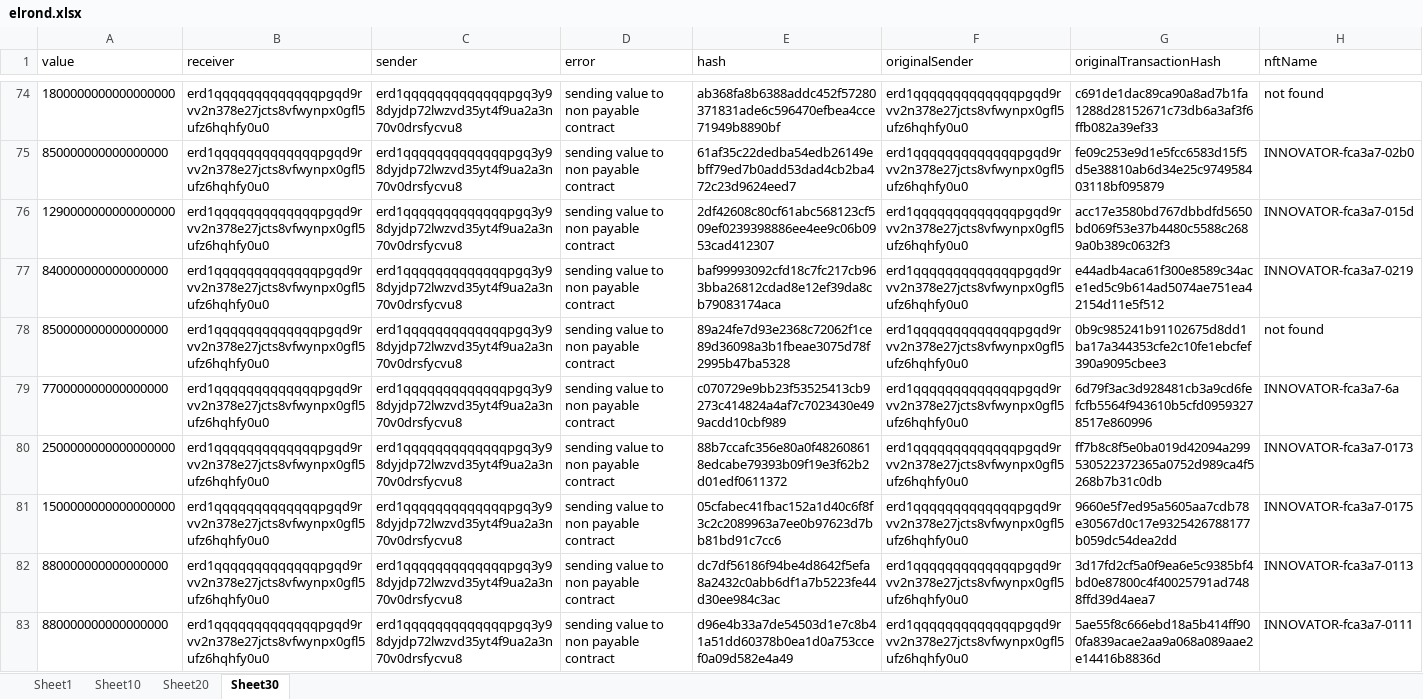
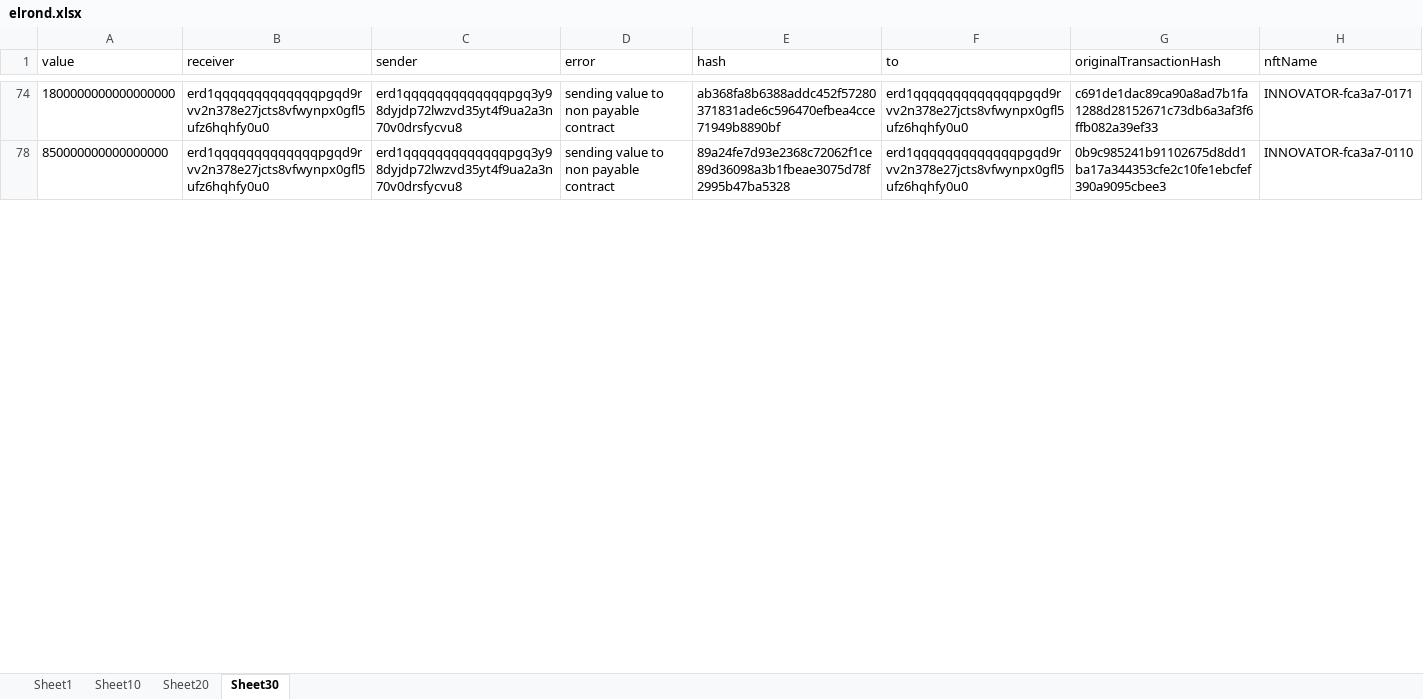
Before and after one commit to ronyderra/elrond-api, an Excel workbook: elrond.xlsx, sheet Sheet30, drawn as a sheet; only a part is shown, gaps mark what is left out; values as stored, in another font and other column widths than the file's, no borders; the diff covers the shown part only; the diff names each change by its address in the sheet, - before the commit and + after, or states it on an @@ line.

```diff
--- a/elrond.xlsx (sheet Sheet30)
+++ b/elrond.xlsx (sheet Sheet30)
-F1: originalSender
+F1: to
-H74 (nftName): not found
+H74 (nftName): INNOVATOR-fca3a7-0171
@@ row 75 hidden: 850000000000000000 | erd1qqqqqqqqqqqqqpgqd9rvv2n378e27jcts8vfwynpx0gfl5ufz6hqhfy0u0 | erd1qqqqqqqqqqqqqpgq3y98dyjdp72lwzvd35yt4f9ua2a3n70v0drsfycvu8 | sending value to non payable contract | 61af35c22dedba54edb26149ebff79ed7b0add53dad4cb2ba472c23d9624eed7 | erd1qqqqqqqqqqqqqpgqd9rvv2n378e27jcts8vfwynpx0gfl5ufz6hqhfy0u0 | fe09c253e9d1e5fcc6583d15f5d5e38810ab6d34e25c974958403118bf095879 | INNOVATOR-fca3a7-02b0 @@
@@ row 76 hidden: 1290000000000000000 | erd1qqqqqqqqqqqqqpgqd9rvv2n378e27jcts8vfwynpx0gfl5ufz6hqhfy0u0 | erd1qqqqqqqqqqqqqpgq3y98dyjdp72lwzvd35yt4f9ua2a3n70v0drsfycvu8 | sending value to non payable contract | 2df42608c80cf61abc568123cf509ef0239398886ee4ee9c06b0953cad412307 | erd1qqqqqqqqqqqqqpgqd9rvv2n378e27jcts8vfwynpx0gfl5ufz6hqhfy0u0 | acc17e3580bd767dbbdfd5650bd069f53e37b4480c5588c2689a0b389c0632f3 | INNOVATOR-fca3a7-015d @@
@@ row 77 hidden: 840000000000000000 | erd1qqqqqqqqqqqqqpgqd9rvv2n378e27jcts8vfwynpx0gfl5ufz6hqhfy0u0 | erd1qqqqqqqqqqqqqpgq3y98dyjdp72lwzvd35yt4f9ua2a3n70v0drsfycvu8 | sending value to non payable contract | baf99993092cfd18c7fc217cb963bba26812cdad8e12ef39da8cb79083174aca | erd1qqqqqqqqqqqqqpgqd9rvv2n378e27jcts8vfwynpx0gfl5ufz6hqhfy0u0 | e44adb4aca61f300e8589c34ace1ed5c9b614ad5074ae751ea42154d11e5f512 | INNOVATOR-fca3a7-0219 @@
-H78 (nftName): not found
+H78 (nftName): INNOVATOR-fca3a7-0110
@@ row 79 hidden: 770000000000000000 | erd1qqqqqqqqqqqqqpgqd9rvv2n378e27jcts8vfwynpx0gfl5ufz6hqhfy0u0 | erd1qqqqqqqqqqqqqpgq3y98dyjdp72lwzvd35yt4f9ua2a3n70v0drsfycvu8 | sending value to non payable contract | c070729e9bb23f53525413cb9273c414824a4af7c7023430e499acdd10cbf989 | erd1qqqqqqqqqqqqqpgqd9rvv2n378e27jcts8vfwynpx0gfl5ufz6hqhfy0u0 | 6d79f3ac3d928481cb3a9cd6fefcfb5564f943610b5cfd09593278517e860996 | INNOVATOR-fca3a7-6a @@
@@ row 80 hidden: 2500000000000000000 | erd1qqqqqqqqqqqqqpgqd9rvv2n378e27jcts8vfwynpx0gfl5ufz6hqhfy0u0 | erd1qqqqqqqqqqqqqpgq3y98dyjdp72lwzvd35yt4f9ua2a3n70v0drsfycvu8 | sending value to non payable contract | 88b7ccafc356e80a0f482608618edcabe79393b09f19e3f62b2d01edf0611372 | erd1qqqqqqqqqqqqqpgqd9rvv2n378e27jcts8vfwynpx0gfl5ufz6hqhfy0u0 | ff7b8c8f5e0ba019d42094a299530522372365a0752d989ca4f5268b7b31c0db | INNOVATOR-fca3a7-0173 @@
@@ row 81 hidden: 1500000000000000000 | erd1qqqqqqqqqqqqqpgqd9rvv2n378e27jcts8vfwynpx0gfl5ufz6hqhfy0u0 | erd1qqqqqqqqqqqqqpgq3y98dyjdp72lwzvd35yt4f9ua2a3n70v0drsfycvu8 | sending value to non payable contract | 05cfabec41fbac152a1d40c6f8f3c2c2089963a7ee0b97623d7bb81bd91c7cc6 | erd1qqqqqqqqqqqqqpgqd9rvv2n378e27jcts8vfwynpx0gfl5ufz6hqhfy0u0 | 9660e5f7ed95a5605aa7cdb78e30567d0c17e9325426788177b059dc54dea2dd | INNOVATOR-fca3a7-0175 @@
@@ row 82 hidden: 880000000000000000 | erd1qqqqqqqqqqqqqpgqd9rvv2n378e27jcts8vfwynpx0gfl5ufz6hqhfy0u0 | erd1qqqqqqqqqqqqqpgq3y98dyjdp72lwzvd35yt4f9ua2a3n70v0drsfycvu8 | sending value to non payable contract | dc7df56186f94be4d8642f5efa8a2432c0abb6df1a7b5223fe44d30ee984c3ac | erd1qqqqqqqqqqqqqpgqd9rvv2n378e27jcts8vfwynpx0gfl5ufz6hqhfy0u0 | 3d17fd2cf5a0f9ea6e5c9385bf4bd0e87800c4f40025791ad7488ffd39d4aea7 | INNOVATOR-fca3a7-0113 @@
@@ row 83 hidden: 880000000000000000 | erd1qqqqqqqqqqqqqpgqd9rvv2n378e27jcts8vfwynpx0gfl5ufz6hqhfy0u0 | erd1qqqqqqqqqqqqqpgq3y98dyjdp72lwzvd35yt4f9ua2a3n70v0drsfycvu8 | sending value to non payable contract | d96e4b33a7de54503d1e7c8b41a51dd60378b0ea1d0a753ccef0a09d582e4a49 | erd1qqqqqqqqqqqqqpgqd9rvv2n378e27jcts8vfwynpx0gfl5ufz6hqhfy0u0 | 5ae55f8c666ebd18a5b414ff900fa839acae2aa9a068a089aae2e14416b8836d | INNOVATOR-fca3a7-0111 @@
```
Also changed, not shown: 1 removed row, 132 hidden or unhidden rows and 16 edited cells elsewhere in this sheet, hidden cells.
